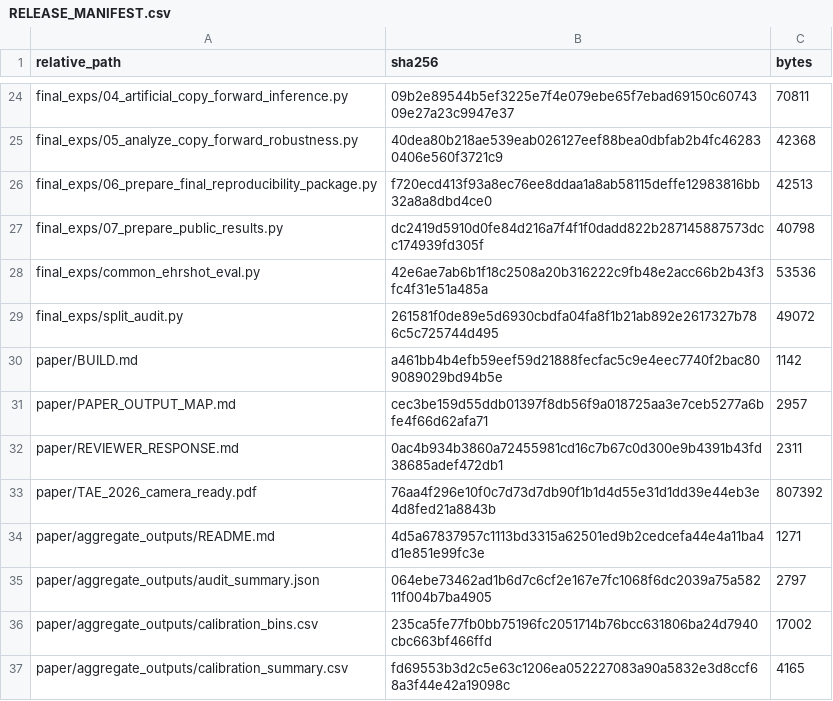
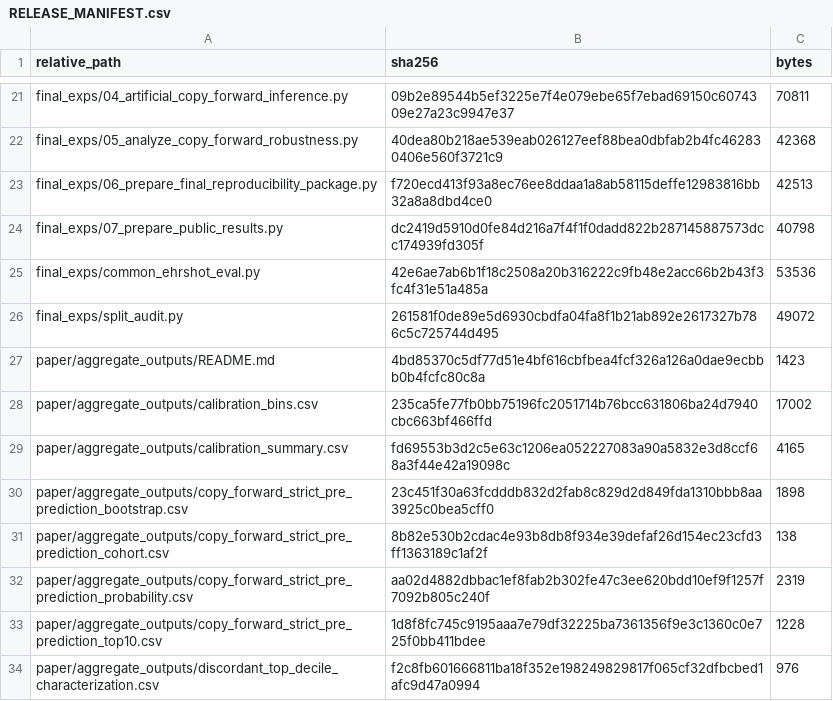
Before and after one commit to LvovDmitro/ehrshot-state-or-space, a CSV file: RELEASE_MANIFEST.csv, drawn as a sheet; only a part is shown, gaps mark what is left out; the shorter side is filled out with more unchanged rows; the diff covers the shown part only.

```diff
--- a/RELEASE_MANIFEST.csv
+++ b/RELEASE_MANIFEST.csv
@@ -29,8 +26,3 @@ final_exps/common_ehrshot_eval.py,42e6ae7ab6b1f18c2508a20b316222c9fb48e2acc66b2b
 final_exps/split_audit.py,261581f0de89e5d6930cbdfa04fa8f1b21ab892e2617327b786c5c725744d495,49072
-paper/BUILD.md,a461bb4b4efb59eef59d21888fecfac5c9e4eec7740f2bac809089029bd94b5e,1142
-paper/PAPER_OUTPUT_MAP.md,cec3be159d55ddb01397f8db56f9a018725aa3e7ceb5277a6bfe4f66d62afa71,2957
-paper/REVIEWER_RESPONSE.md,0ac4b934b3860a72455981cd16c7b67c0d300e9b4391b43fd38685adef472db1,2311
-paper/TAE_2026_camera_ready.pdf,76aa4f296e10f0c7d73d7db90f1b1d4d55e31d1dd39e44eb3e4d8fed21a8843b,807392
-paper/aggregate_outputs/README.md,4d5a67837957c1113bd3315a62501ed9b2cedcefa44e4a11ba4d1e851e99fc3e,1271
-paper/aggregate_outputs/audit_summary.json,064ebe73462ad1b6d7c6cf2e167e7fc1068f6dc2039a75a58211f004b7ba4905,2797
+paper/aggregate_outputs/README.md,4bd85370c5df77d51e4bf616cbfbea4fcf326a126a0dae9ecbbb0b4fcfc80c8a,1423
 paper/aggregate_outputs/calibration_bins.csv,235ca5fe77fb0bb75196fc2051714b76bcc631806ba24d7940cbc663bf466ffd,17002
```
Also changed, not shown: 6 added rows, 34 removed rows and 15 edited cells elsewhere in this file, 57 other files.
